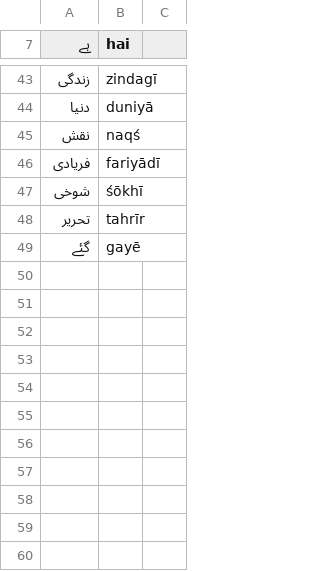
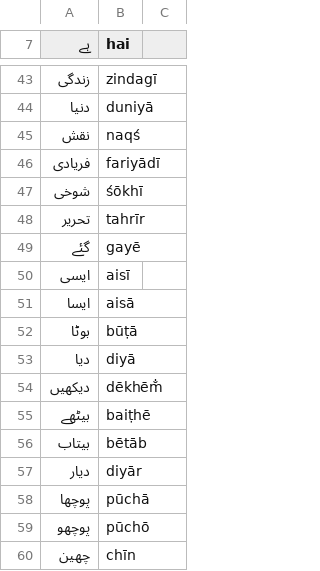
Before and after one commit to aaronified/fluenough, a TSV file: tools/urdu_words.tsv, drawn as a sheet; only a part is shown, gaps mark what is left out.

```diff
--- a/tools/urdu_words.tsv
+++ b/tools/urdu_words.tsv
@@ -49 +49,12 @@
 گئے	gayē
+ایسی	aisī
+ایسا	aisā
+بوٹا	būṭā
+دیا	diyā
+دیکھیں	dēkhēm̐
+بیٹھے	baiṭhē
+بیتاب	bētāb
+دیار	diyār
+پوچھا	pūchā
+پوچھو	pūchō
+چھین	chīn
```
Also changed, not shown: 2 other files.
